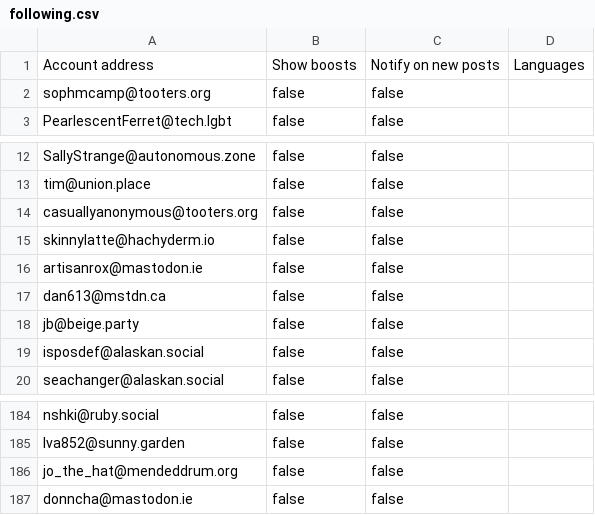
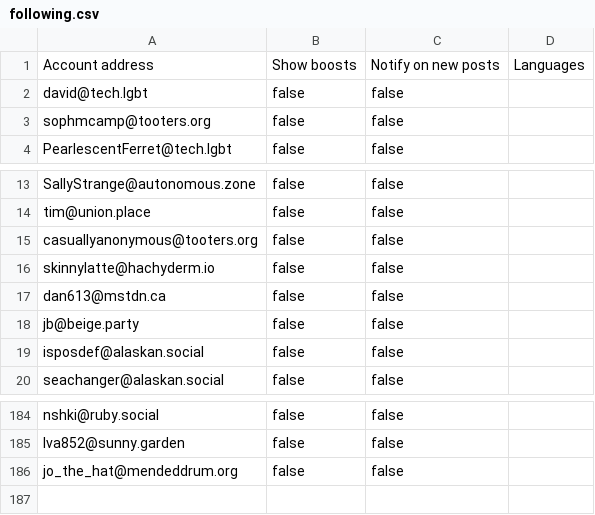
Before and after one commit to wertercatt/tooters, a CSV file: following.csv, drawn as a sheet; only a part is shown, gaps mark what is left out.

Commit message:
following.csv

```diff
--- a/following.csv
+++ b/following.csv
@@ -1,2 +1,3 @@
 Account address,Show boosts,Notify on new posts,Languages
+david@tech.lgbt,false,false,
 sophmcamp@tooters.org,false,false,
@@ -15,3 +16,2 @@ casuallyanonymous@tooters.org,false,false,
 skinnylatte@hachyderm.io,false,false,
-artisanrox@mastodon.ie,false,false,
 dan613@mstdn.ca,false,false,
@@ -186,2 +186 @@ Iva852@sunny.garden,false,false,
 jo_the_hat@mendeddrum.org,false,false,
-donncha@mastodon.ie,false,false,
```
